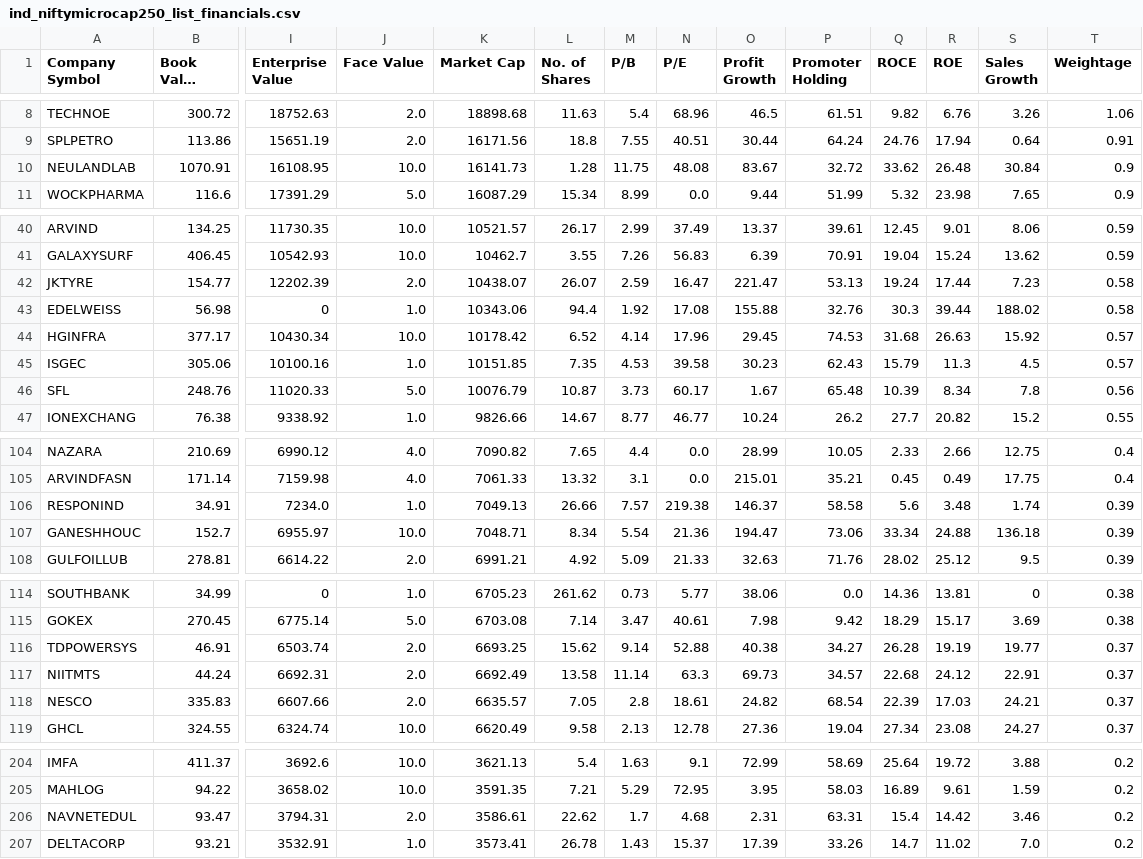
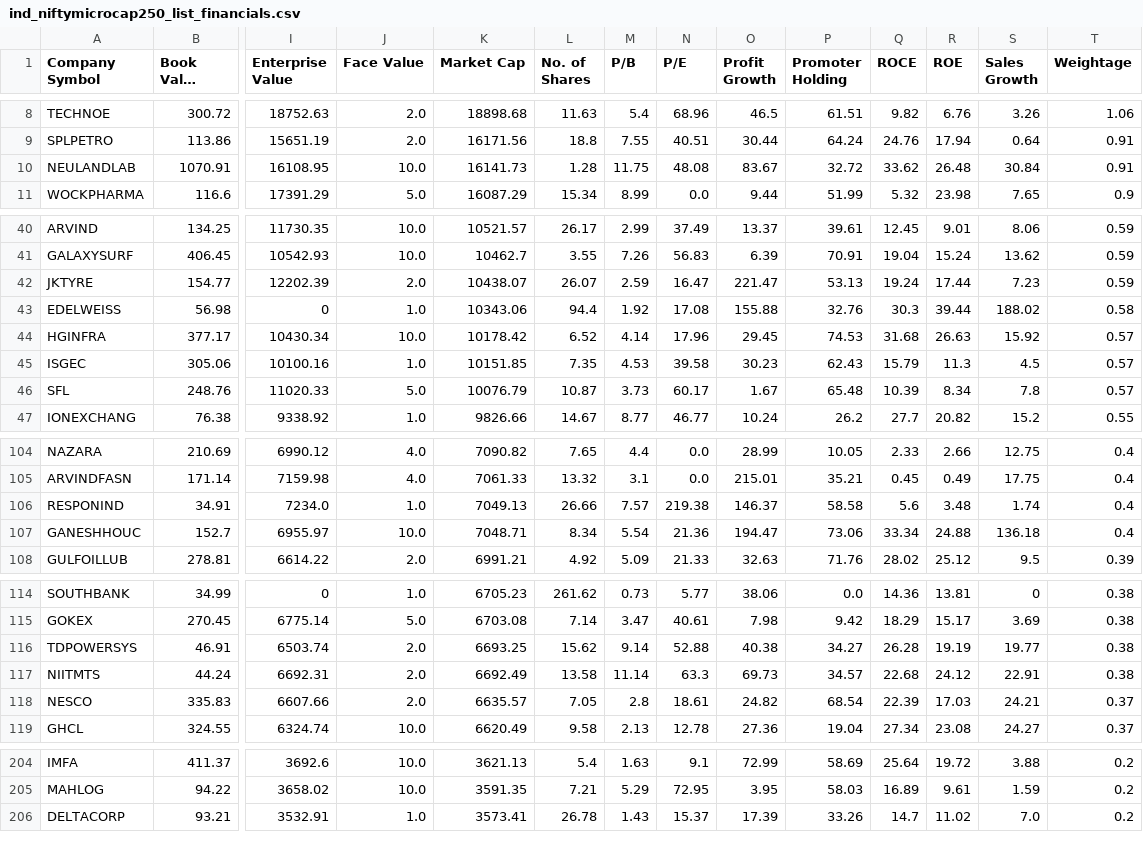
Before and after one commit to P0W/nse_indices, a CSV file: data/ind_niftymicrocap250_list_financials.csv, drawn as a sheet; only a part is shown, gaps mark what is left out; long unchanged cells end in …; rows hold the shown columns only; the diff covers the shown part only; the diff names each change by its address in the sheet, - before the commit and + after, or states it on an @@ line.

```diff
--- a/data/ind_niftymicrocap250_list_financials.csv
+++ b/data/ind_niftymicrocap250_list_financials.csv
-T10 (Weightage): 0.9
+T10 (Weightage): 0.91
-T42 (Weightage): 0.58
+T42 (Weightage): 0.59
-T46 (Weightage): 0.56
+T46 (Weightage): 0.57
-T106:T107 (Weightage): 0.39
+T106:T107 (Weightage): 0.4
-T116:T117 (Weightage): 0.37
+T116:T117 (Weightage): 0.38
-row 206: NAVNETEDUL | 93.47 | 3794.31 | 2.0 | 3586.61 | 22.62 | 1.7 | 4.68 | 2.31 | 63.31 | 15.4 | 14.42 | 3.46 | 0.2
```
Also changed, not shown: 14 edited cells elsewhere in this file, 1 other file.
